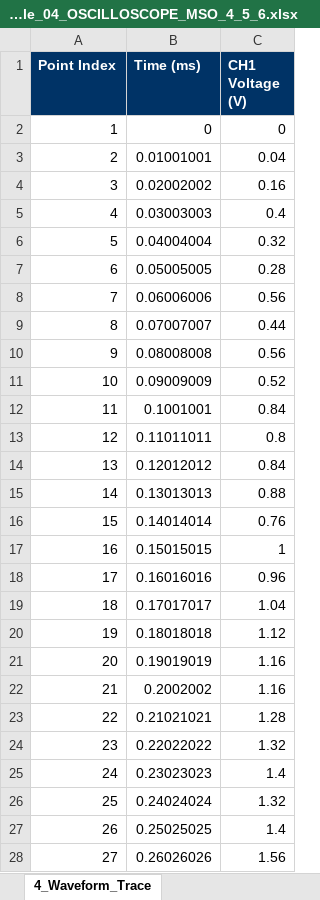
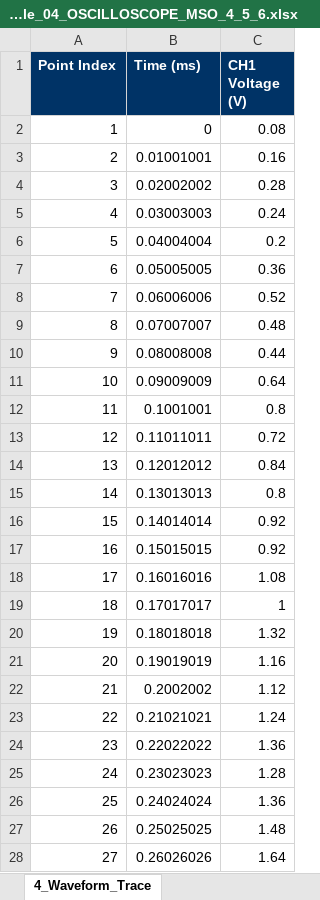
Before and after one commit to jwlee3528/SAITEK_Quick-Start, an Excel workbook: 05.data/03.Samples/Sample_04_OSCILLOSCOPE_MSO_4_5_6.xlsx, sheet 4_Waveform_Trace, drawn as a sheet; only a part is shown; values as stored, in another font and other column widths than the file's, no borders; the diff covers the shown part only; the diff names each change by its address in the sheet, - before the commit and + after, or states it on an @@ line.

```diff
--- a/05.data/03.Samples/Sample_04_OSCILLOSCOPE_MSO_4_5_6.xlsx (sheet 4_Waveform_Trace)
+++ b/05.data/03.Samples/Sample_04_OSCILLOSCOPE_MSO_4_5_6.xlsx (sheet 4_Waveform_Trace)
-C2 (CH1 Voltage (V)): 0
+C2 (CH1 Voltage (V)): 0.08
-C3 (CH1 Voltage (V)): 0.04
+C3 (CH1 Voltage (V)): 0.16
-C4 (CH1 Voltage (V)): 0.16
+C4 (CH1 Voltage (V)): 0.28
-C5 (CH1 Voltage (V)): 0.4
+C5 (CH1 Voltage (V)): 0.24
-C6 (CH1 Voltage (V)): 0.32
+C6 (CH1 Voltage (V)): 0.2
-C7 (CH1 Voltage (V)): 0.28
+C7 (CH1 Voltage (V)): 0.36
-C8 (CH1 Voltage (V)): 0.56
+C8 (CH1 Voltage (V)): 0.52
-C9 (CH1 Voltage (V)): 0.44
+C9 (CH1 Voltage (V)): 0.48
-C10 (CH1 Voltage (V)): 0.56
+C10 (CH1 Voltage (V)): 0.44
-C11 (CH1 Voltage (V)): 0.52
+C11 (CH1 Voltage (V)): 0.64
-C12 (CH1 Voltage (V)): 0.84
+C12 (CH1 Voltage (V)): 0.8
-C13 (CH1 Voltage (V)): 0.8
+C13 (CH1 Voltage (V)): 0.72
-C15 (CH1 Voltage (V)): 0.88
+C15 (CH1 Voltage (V)): 0.8
-C16 (CH1 Voltage (V)): 0.76
+C16 (CH1 Voltage (V)): 0.92
-C17 (CH1 Voltage (V)): 1
+C17 (CH1 Voltage (V)): 0.92
-C18 (CH1 Voltage (V)): 0.96
+C18 (CH1 Voltage (V)): 1.08
-C19 (CH1 Voltage (V)): 1.04
+C19 (CH1 Voltage (V)): 1
-C20 (CH1 Voltage (V)): 1.12
+C20 (CH1 Voltage (V)): 1.32
-C22 (CH1 Voltage (V)): 1.16
+C22 (CH1 Voltage (V)): 1.12
-C23 (CH1 Voltage (V)): 1.28
+C23 (CH1 Voltage (V)): 1.24
-C24 (CH1 Voltage (V)): 1.32
+C24 (CH1 Voltage (V)): 1.36
-C25 (CH1 Voltage (V)): 1.4
+C25 (CH1 Voltage (V)): 1.28
-C26 (CH1 Voltage (V)): 1.32
+C26 (CH1 Voltage (V)): 1.36
-C27 (CH1 Voltage (V)): 1.4
+C27 (CH1 Voltage (V)): 1.48
-C28 (CH1 Voltage (V)): 1.56
+C28 (CH1 Voltage (V)): 1.64
```
Also changed, not shown: 824 edited cells elsewhere in this sheet, sheet 3_Measured_Data, sheet 1_Summary_Checklist, 05.data/03.Samples/Sample_01_AFG_AFG31000.xlsx, 05.data/03.Samples/Sample_03_DC_PRECISION_MP5000_MP5103.xlsx, 22 other files.
